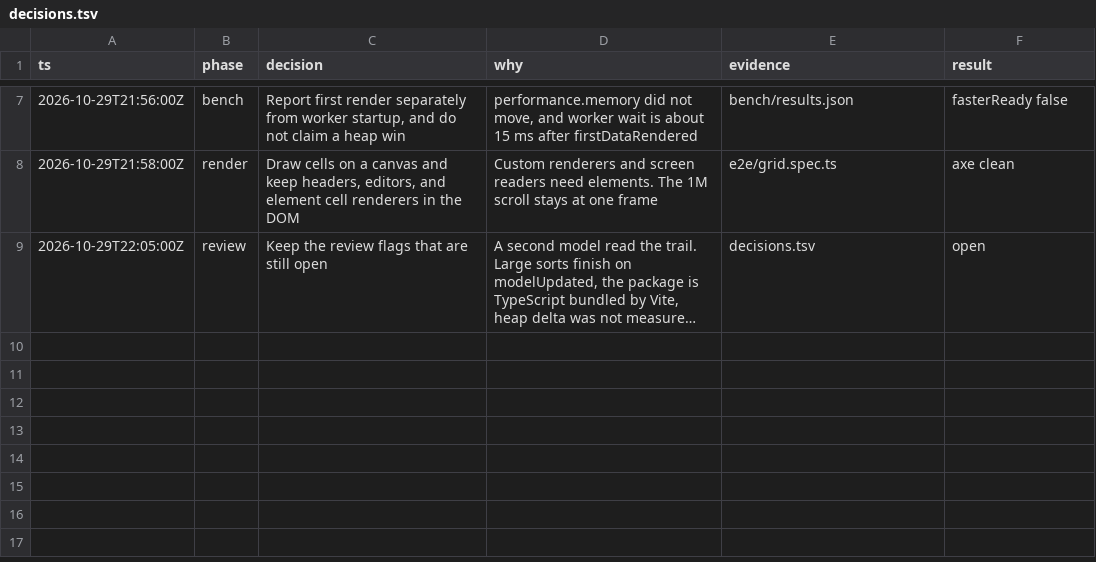
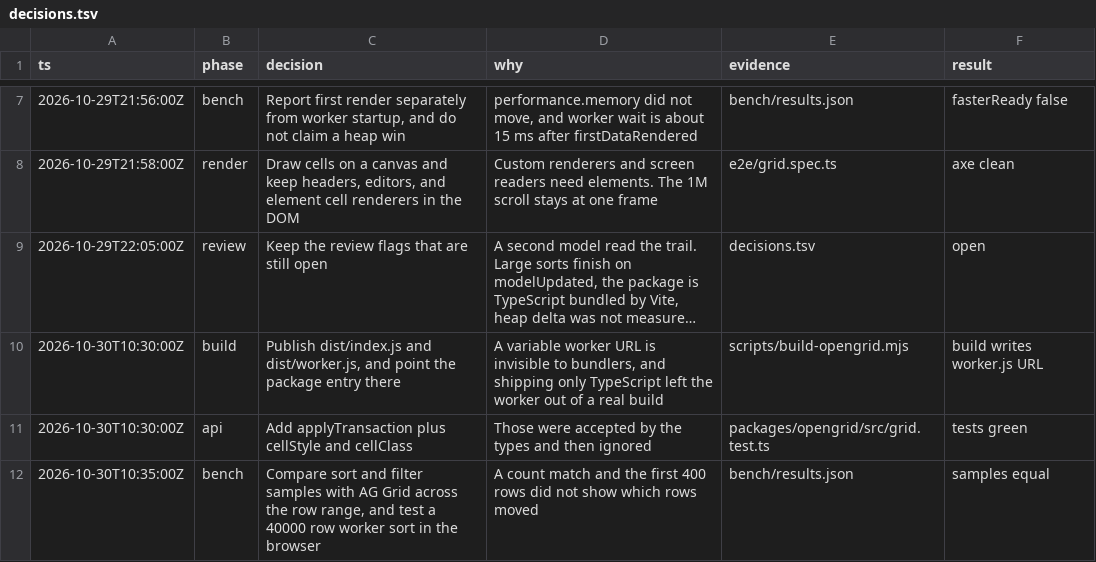
Before and after one commit to matwming/opengrid, a TSV file: decisions.tsv, drawn as a sheet; only a part is shown, gaps mark what is left out; long unchanged cells end in …; the diff names each change by its address in the sheet, - before the commit and + after, or states it on an @@ line.

```diff
--- a/decisions.tsv
+++ b/decisions.tsv
+row 10: 2026-10-30T10:30:00Z | build | Publish dist/index.js and dist/worker.js, and point the package entry there | A variable worker URL is invisible to bundlers, and shipping only TypeScript left the worker out of a real build | scripts/build-opengrid.mjs | build writes worker.js URL
+row 11: 2026-10-30T10:30:00Z | api | Add applyTransaction plus cellStyle and cellClass | Those were accepted by the types and then ignored | packages/opengrid/src/grid.test.ts | tests green
+row 12: 2026-10-30T10:35:00Z | bench | Compare sort and filter samples with AG Grid across the row range, and test a 40000 row worker sort in the browser | A count match and the first 400 rows did not show which rows moved | bench/results.json | samples equal
```
Also changed, not shown: 16 other files.
